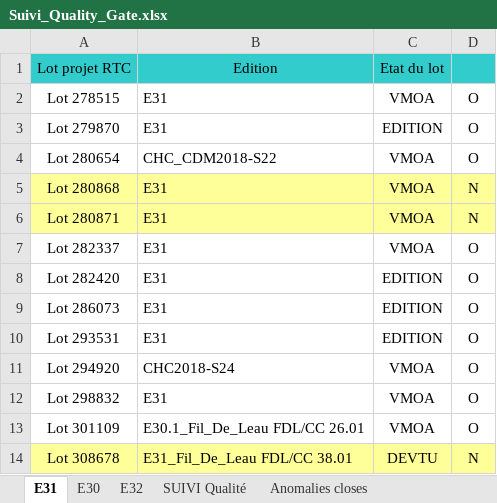
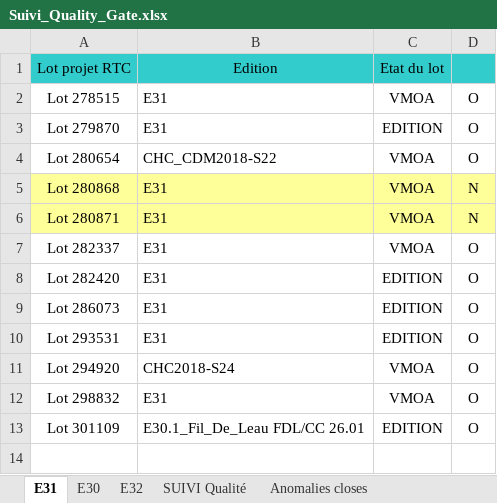
Before and after one commit to Tiggytamal/Romain, an Excel workbook: SonarLysaFX/Suivi_Quality_Gate.xlsx, sheet E31, drawn as a sheet; values as stored, in another font and other column widths than the file's, no borders; the diff names each change by its address in the sheet, - before the commit and + after, or states it on an @@ line.

```diff
--- a/SonarLysaFX/Suivi_Quality_Gate.xlsx (sheet E31)
+++ b/SonarLysaFX/Suivi_Quality_Gate.xlsx (sheet E31)
-C13: VMOA
+C13: EDITION
-row 14: Lot 308678 | E31_Fil_De_Leau FDL/CC 38.01 | DEVTU | N
```
Also changed, not shown: sheet SUIVI Qualité, sheet Anomalies closes, sheet E30, SonarLysaFX/Suivi_Quality_Gate - DataStage.xlsx, 25 other files.
